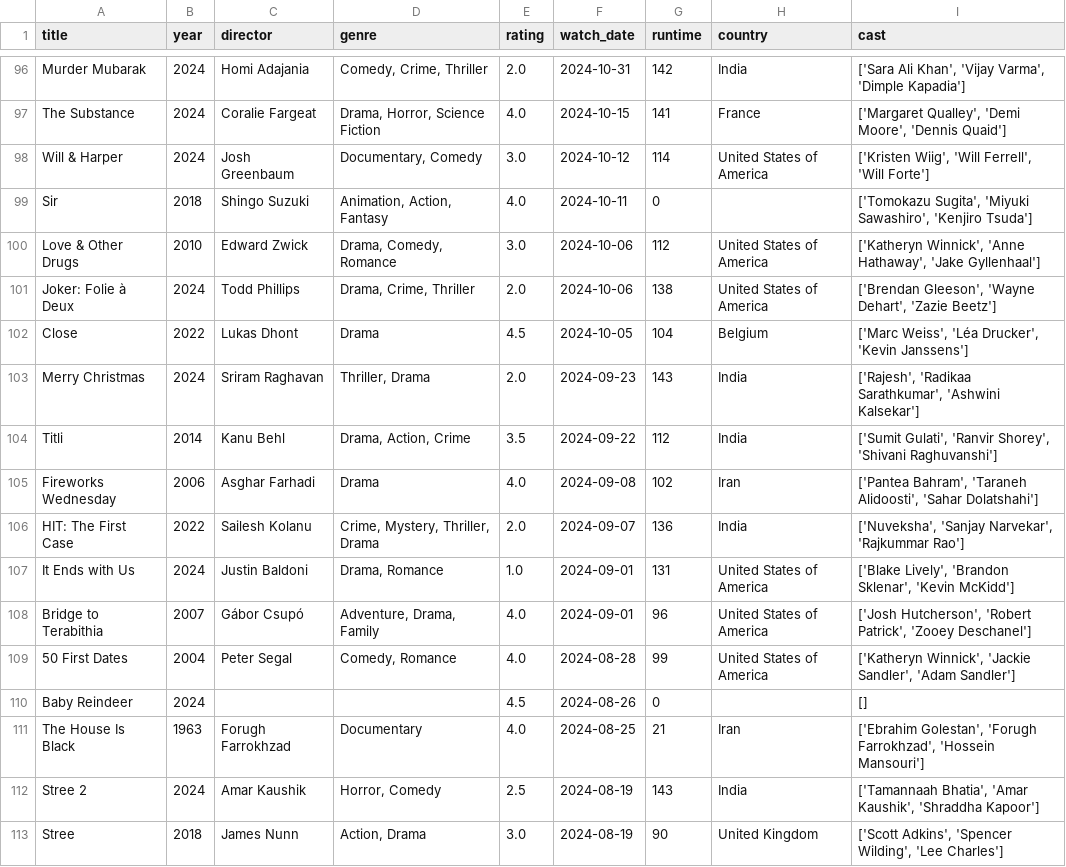
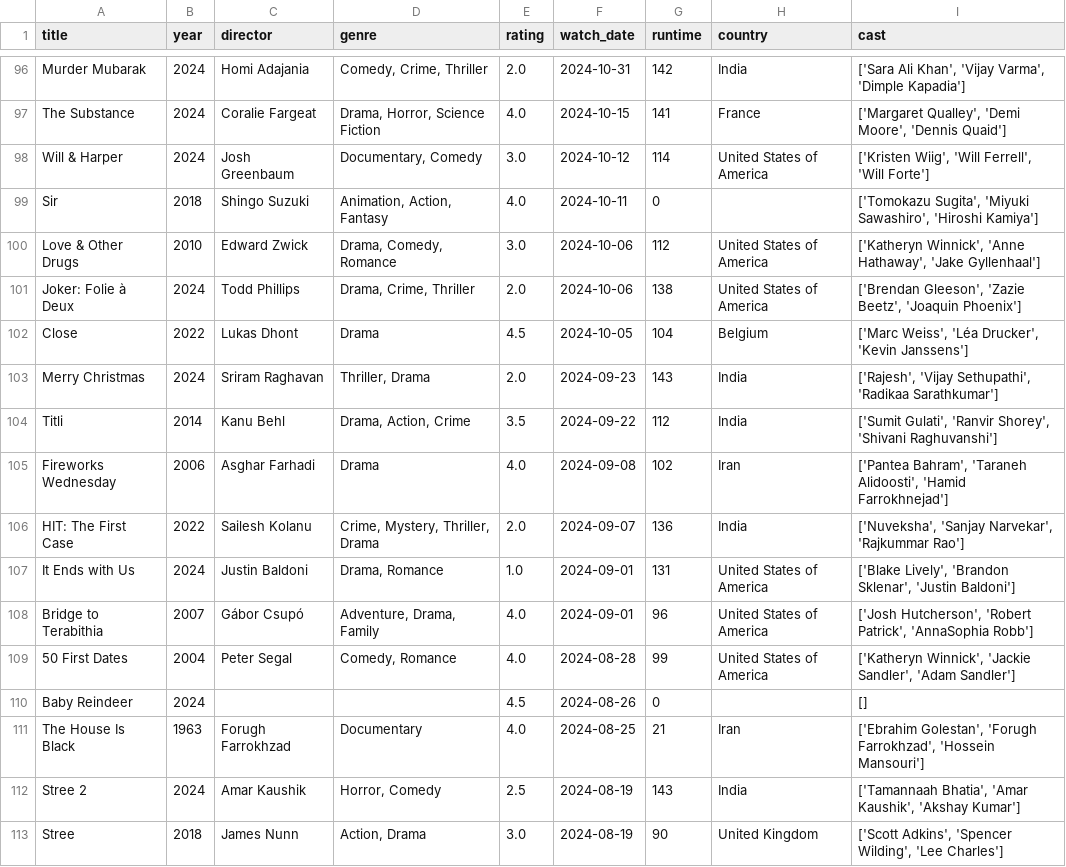
Before and after one commit to sarthakk88/letterboxd-wrapped, a CSV file: data/movies.csv, drawn as a sheet; only a part is shown, gaps mark what is left out; the diff covers the shown part only.

```diff
--- a/data/movies.csv
+++ b/data/movies.csv
@@ -98,12 +98,12 @@ The Substance,2024,Coralie Fargeat,"Drama, Horror, Science Fiction",4.0,2024-10-
 Will & Harper,2024,Josh Greenbaum,"Documentary, Comedy",3.0,2024-10-12,114,United States of America,"['Kristen Wiig', 'Will Ferrell', 'Will Forte']"
-Sir,2018,Shingo Suzuki,"Animation, Action, Fantasy",4.0,2024-10-11,0,,"['Tomokazu Sugita', 'Miyuki Sawashiro', 'Kenjiro Tsuda']"
+Sir,2018,Shingo Suzuki,"Animation, Action, Fantasy",4.0,2024-10-11,0,,"['Tomokazu Sugita', 'Miyuki Sawashiro', 'Hiroshi Kamiya']"
 Love & Other Drugs,2010,Edward Zwick,"Drama, Comedy, Romance",3.0,2024-10-06,112,United States of America,"['Katheryn Winnick', 'Anne Hathaway', 'Jake Gyllenhaal']"
-Joker: Folie à Deux,2024,Todd Phillips,"Drama, Crime, Thriller",2.0,2024-10-06,138,United States of America,"['Brendan Gleeson', 'Wayne Dehart', 'Zazie Beetz']"
+Joker: Folie à Deux,2024,Todd Phillips,"Drama, Crime, Thriller",2.0,2024-10-06,138,United States of America,"['Brendan Gleeson', 'Zazie Beetz', 'Joaquin Phoenix']"
 Close,2022,Lukas Dhont,Drama,4.5,2024-10-05,104,Belgium,"['Marc Weiss', 'Léa Drucker', 'Kevin Janssens']"
-Merry Christmas,2024,Sriram Raghavan,"Thriller, Drama",2.0,2024-09-23,143,India,"['Rajesh', 'Radikaa Sarathkumar', 'Ashwini Kalsekar']"
+Merry Christmas,2024,Sriram Raghavan,"Thriller, Drama",2.0,2024-09-23,143,India,"['Rajesh', 'Vijay Sethupathi', 'Radikaa Sarathkumar']"
 Titli,2014,Kanu Behl,"Drama, Action, Crime",3.5,2024-09-22,112,India,"['Sumit Gulati', 'Ranvir Shorey', 'Shivani Raghuvanshi']"
-Fireworks Wednesday,2006,Asghar Farhadi,Drama,4.0,2024-09-08,102,Iran,"['Pantea Bahram', 'Taraneh Alidoosti', 'Sahar Dolatshahi']"
+Fireworks Wednesday,2006,Asghar Farhadi,Drama,4.0,2024-09-08,102,Iran,"['Pantea Bahram', 'Taraneh Alidoosti', 'Hamid Farrokhnejad']"
 HIT: The First Case,2022,Sailesh Kolanu,"Crime, Mystery, Thriller, Drama",2.0,2024-09-07,136,India,"['Nuveksha', 'Sanjay Narvekar', 'Rajkummar Rao']"
-It Ends with Us,2024,Justin Baldoni,"Drama, Romance",1.0,2024-09-01,131,United States of America,"['Blake Lively', 'Brandon Sklenar', 'Kevin McKidd']"
-Bridge to Terabithia,2007,Gábor Csupó,"Adventure, Drama, Family",4.0,2024-09-01,96,United States of America,"['Josh Hutcherson', 'Robert Patrick', 'Zooey Deschanel']"
+It Ends with Us,2024,Justin Baldoni,"Drama, Romance",1.0,2024-09-01,131,United States of America,"['Blake Lively', 'Brandon Sklenar', 'Justin Baldoni']"
+Bridge to Terabithia,2007,Gábor Csupó,"Adventure, Drama, Family",4.0,2024-09-01,96,United States of America,"['Josh Hutcherson', 'Robert Patrick', 'AnnaSophia Robb']"
 50 First Dates,2004,Peter Segal,"Comedy, Romance",4.0,2024-08-28,99,United States of America,"['Katheryn Winnick', 'Jackie Sandler', 'Adam Sandler']"
@@ -111,3 +111,3 @@ Baby Reindeer,2024,,,4.5,2024-08-26,0,,[]
 The House Is Black,1963,Forugh Farrokhzad,Documentary,4.0,2024-08-25,21,Iran,"['Ebrahim Golestan', 'Forugh Farrokhzad', 'Hossein Mansouri']"
-Stree 2,2024,Amar Kaushik,"Horror, Comedy",2.5,2024-08-19,143,India,"['Tamannaah Bhatia', 'Amar Kaushik', 'Shraddha Kapoor']"
+Stree 2,2024,Amar Kaushik,"Horror, Comedy",2.5,2024-08-19,143,India,"['Tamannaah Bhatia', 'Amar Kaushik', 'Akshay Kumar']"
 Stree,2018,James Nunn,"Action, Drama",3.0,2024-08-19,90,United Kingdom,"['Scott Adkins', 'Spencer Wilding', 'Lee Charles']"
```
Also changed, not shown: 94 edited cells elsewhere in this file, 1 other file.
